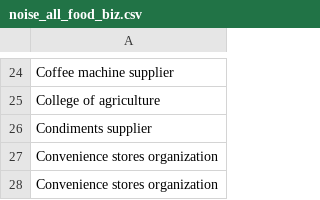
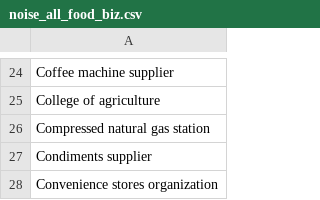
Before and after one commit to amoltkale/ai_chatbot_food_knowledge_graph, a CSV file: arc_gis/resources/noise_all_food_biz.csv, drawn as a sheet; only a part is shown, gaps mark what is left out; the shorter side is filled out with more unchanged rows; the diff names each change by its address in the sheet, - before the commit and + after, or states it on an @@ line.

Commit message:
Added gas station to list of partial matches and exact matches

```diff
--- a/arc_gis/resources/noise_all_food_biz.csv
+++ b/arc_gis/resources/noise_all_food_biz.csv
+row 26: Compressed natural gas station
```
Also changed, not shown: arc_gis/resources/exact_food_categories.csv, arc_gis/resources/noise_unhealthy_food_biz.csv, 3 other files.
